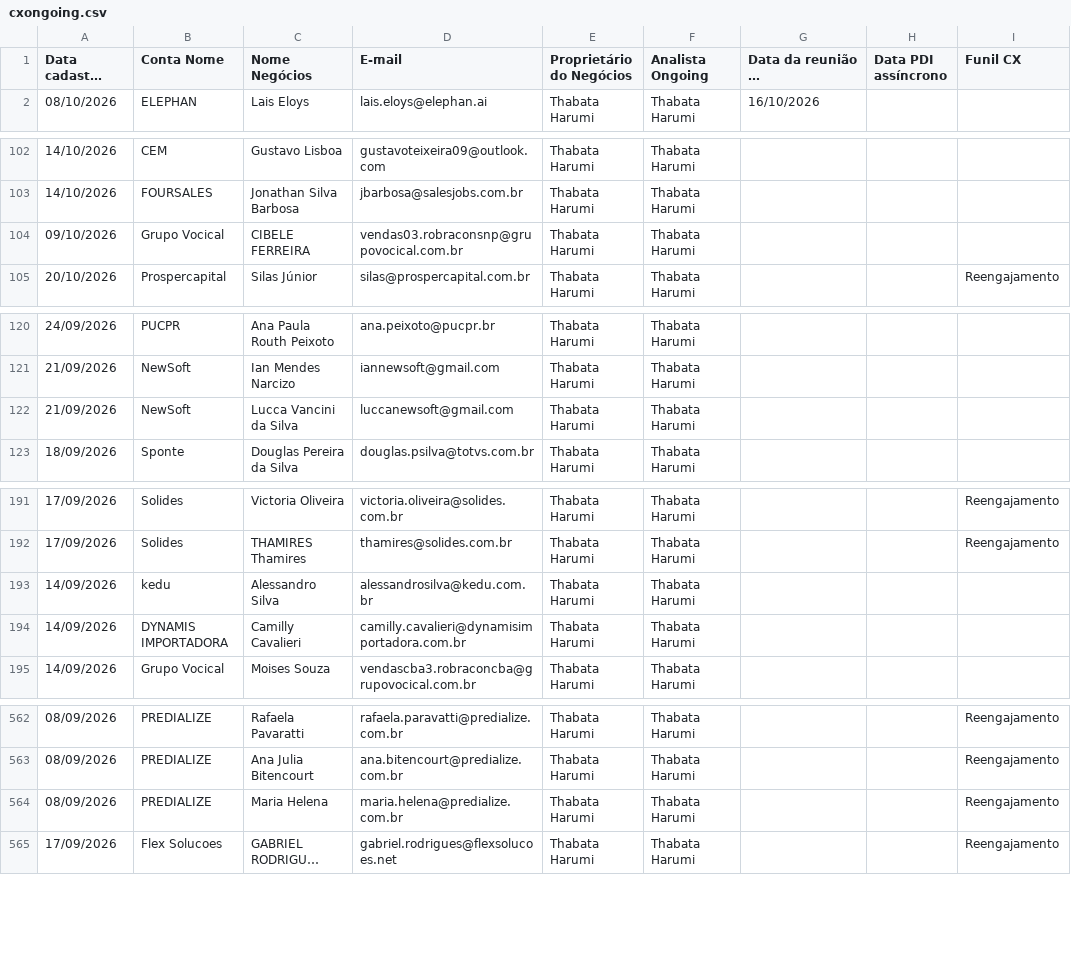
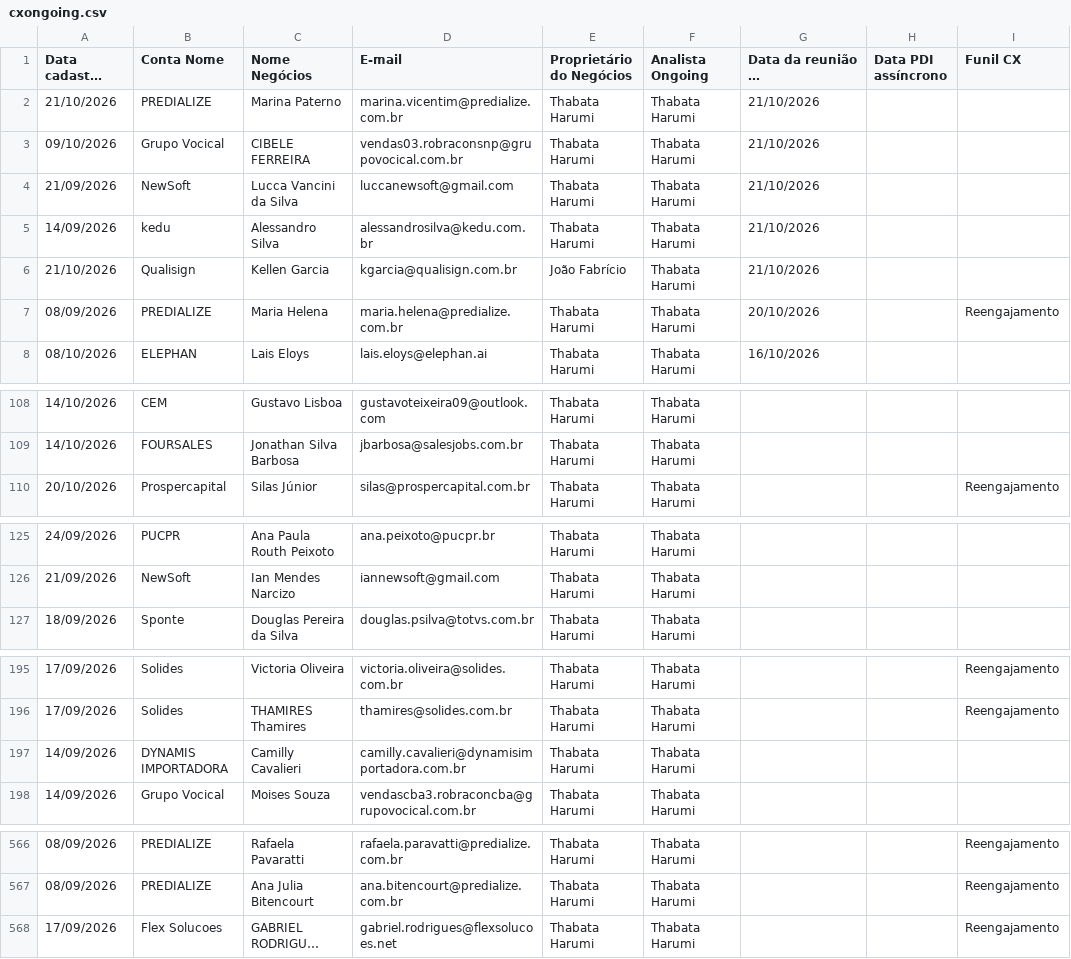
Before and after one commit to thaynarasantos-sketch/Onboardingpipelovers, a CSV file: data/cxongoing.csv, drawn as a sheet; only a part is shown, gaps mark what is left out; long unchanged cells end in …; removed rows and columns are numbered as before the commit, all else as after; the diff covers the shown part only; the diff names each change by its address in the sheet, - before the commit and + after, or states it on an @@ line.

Commit message:
Update cxongoing.csv

```diff
--- a/data/cxongoing.csv
+++ b/data/cxongoing.csv
+row 2: 21/10/2026 | PREDIALIZE | Marina Paterno | marina.vicentim@predialize.com.br | Thabata Harumi | Thabata Harumi | 21/10/2026
+row 3: 09/10/2026 | Grupo Vocical | CIBELE FERREIRA | vendas03.robraconsnp@grupovocical.com.br | Thabata Harumi | Thabata Harumi | 21/10/2026
+row 4: 21/09/2026 | NewSoft | Lucca Vancini da Silva | luccanewsoft@gmail.com | Thabata Harumi | Thabata Harumi | 21/10/2026
+row 5: 14/09/2026 | kedu | Alessandro Silva | alessandrosilva@kedu.com.br | Thabata Harumi | Thabata Harumi | 21/10/2026
+row 6: 21/10/2026 | Qualisign | Kellen Garcia | kgarcia@qualisign.com.br | João Fabrício | Thabata Harumi | 21/10/2026
+row 7: 08/09/2026 | PREDIALIZE | Maria Helena | maria.helena@predialize.com.br | Thabata Harumi | Thabata Harumi | 20/10/2026 |  | Reengajamento
-row 104: 09/10/2026 | Grupo Vocical | CIBELE FERREIRA | vendas03.robraconsnp@grupovocical.com.br | Thabata Harumi | Thabata Harumi
-row 122: 21/09/2026 | NewSoft | Lucca Vancini da Silva | luccanewsoft@gmail.com | Thabata Harumi | Thabata Harumi
-row 193: 14/09/2026 | kedu | Alessandro Silva | alessandrosilva@kedu.com.br | Thabata Harumi | Thabata Harumi
-row 564: 08/09/2026 | PREDIALIZE | Maria Helena | maria.helena@predialize.com.br | Thabata Harumi | Thabata Harumi |  |  | Reengajamento
```
Also changed, not shown: 1 added row elsewhere in this file.
